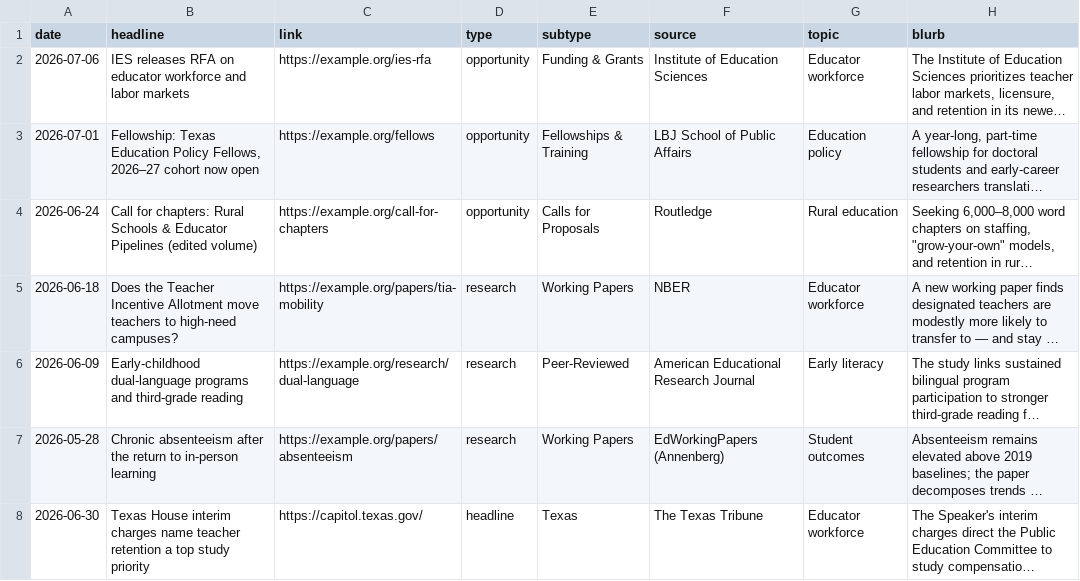
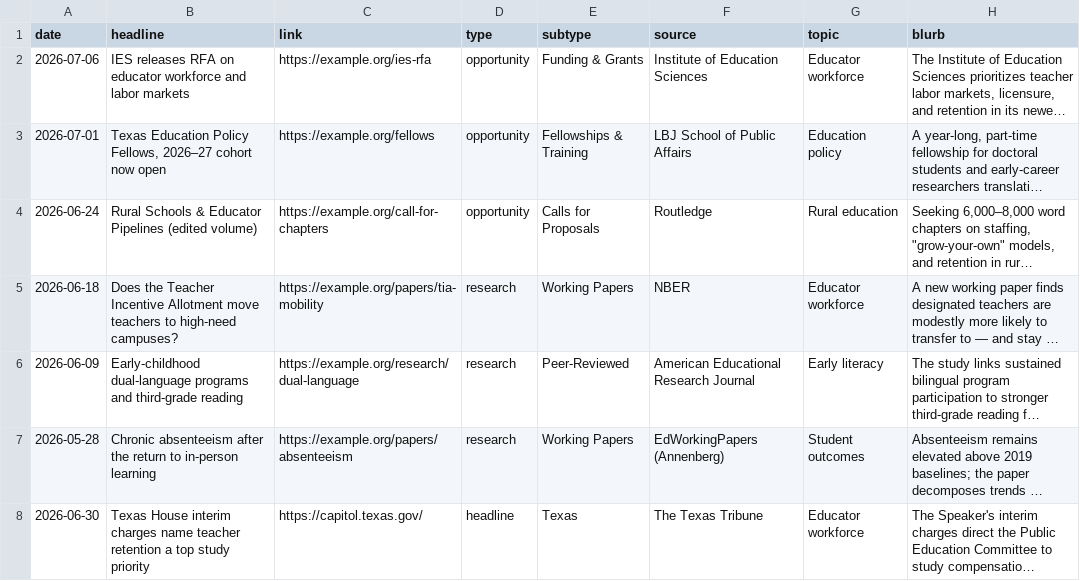
Before and after one commit to kateb-123/erc-policy-exchange, a CSV file: data/news.csv, drawn as a sheet; only a part is shown; long unchanged cells end in …; the diff names each change by its address in the sheet, - before the commit and + after, or states it on an @@ line.

```diff
--- a/data/news.csv
+++ b/data/news.csv
-B3 (headline): Fellowship: Texas Education…
+B3 (headline): Texas Education…
-B4 (headline): Call for chapters: Rural Schools…
+B4 (headline): Rural Schools…
```
Also changed, not shown: 2 other files.
